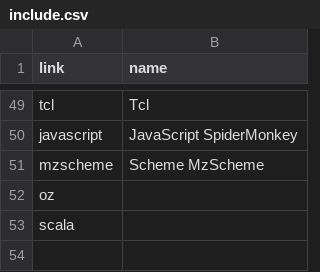
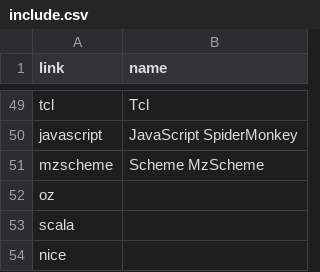
Before and after one commit to kragen/shootout, a CSV file: website/websites/debian/include.csv, drawn as a sheet; only a part is shown, gaps mark what is left out.

```diff
--- a/website/websites/debian/include.csv
+++ b/website/websites/debian/include.csv
@@ -53 +53,2 @@ oz,
 scala,
+nice,
```
Also changed, not shown: website/websites/gp4/include.csv.
